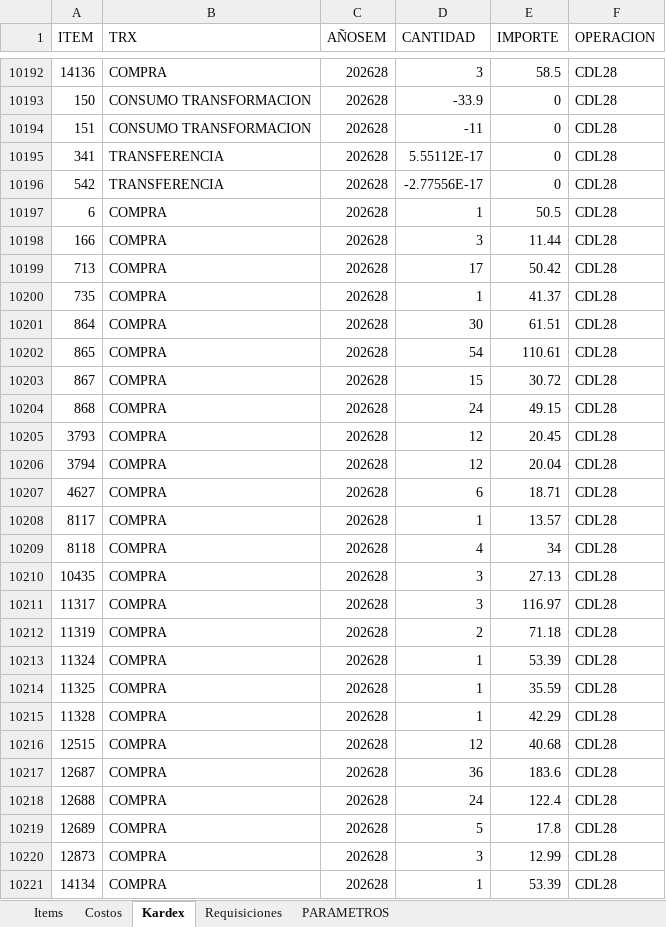
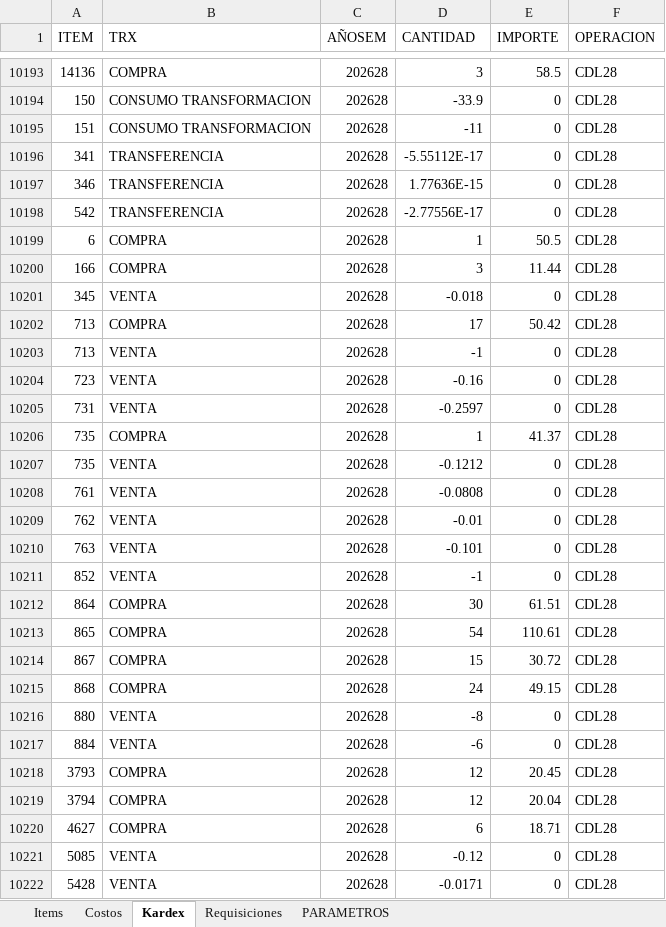
Before and after one commit to AlvaroCornejo/EBC_PEDIDOS_ADICIONALES, an Excel workbook: data/CDL28 - ADICIONALES.xlsx, sheet Kardex, drawn as a sheet; only a part is shown, gaps mark what is left out; the shorter side is filled out with more unchanged rows; values as stored, in another font and other column widths than the file's, no borders; table styles not drawn; addresses are those after the commit; the diff covers the shown part only; the diff names each change by its address in the sheet, - before the commit and + after, or states it on an @@ line.

Commit message:
Sync Excel vie. 10/07/2026

```diff
--- a/data/CDL28 - ADICIONALES.xlsx (sheet Kardex)
+++ b/data/CDL28 - ADICIONALES.xlsx (sheet Kardex)
-D10196 (CANTIDAD): 5.55112E-17
+D10196 (CANTIDAD): -5.55112E-17
+row 10197: 346 | TRANSFERENCIA | 202628 | 1.77636E-15 | 0 | CDL28
+row 10201: 345 | VENTA | 202628 | -0.018 | 0 | CDL28
+row 10203: 713 | VENTA | 202628 | -1 | 0 | CDL28
+row 10204: 723 | VENTA | 202628 | -0.16 | 0 | CDL28
+row 10205: 731 | VENTA | 202628 | -0.2597 | 0 | CDL28
+row 10207: 735 | VENTA | 202628 | -0.1212 | 0 | CDL28
+row 10208: 761 | VENTA | 202628 | -0.0808 | 0 | CDL28
+row 10209: 762 | VENTA | 202628 | -0.01 | 0 | CDL28
+row 10210: 763 | VENTA | 202628 | -0.101 | 0 | CDL28
+row 10211: 852 | VENTA | 202628 | -1 | 0 | CDL28
+row 10216: 880 | VENTA | 202628 | -8 | 0 | CDL28
+row 10217: 884 | VENTA | 202628 | -6 | 0 | CDL28
+row 10221: 5085 | VENTA | 202628 | -0.12 | 0 | CDL28
+row 10222: 5428 | VENTA | 202628 | -0.0171 | 0 | CDL28
```
Also changed, not shown: 80 added rows and 364 edited cells elsewhere in this sheet, sheet PARAMETROS, data/GBADC - ADICIONALES.xlsx, data/GBCFR - ADICIONALES.xlsx, 7 other files.
